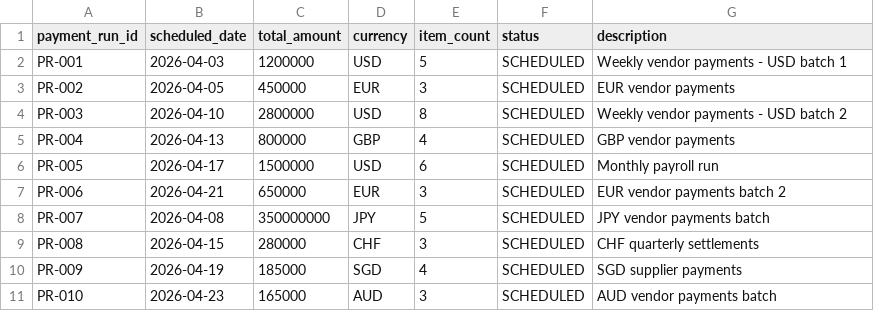
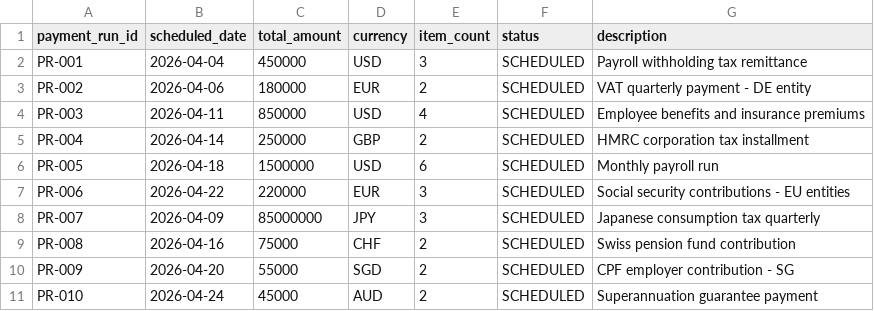
Before and after one commit to Victorpalkin/cashagentdemoapp, a CSV file: data/seed/payment_runs.csv, drawn as a sheet.

```diff
--- a/data/seed/payment_runs.csv
+++ b/data/seed/payment_runs.csv
@@ -1,11 +1,11 @@
 payment_run_id,scheduled_date,total_amount,currency,item_count,status,description
-PR-001,2026-04-03,1200000,USD,5,SCHEDULED,Weekly vendor payments - USD batch 1
-PR-002,2026-04-05,450000,EUR,3,SCHEDULED,EUR vendor payments
-PR-003,2026-04-10,2800000,USD,8,SCHEDULED,Weekly vendor payments - USD batch 2
-PR-004,2026-04-13,800000,GBP,4,SCHEDULED,GBP vendor payments
-PR-005,2026-04-17,1500000,USD,6,SCHEDULED,Monthly payroll run
-PR-006,2026-04-21,650000,EUR,3,SCHEDULED,EUR vendor payments batch 2
-PR-007,2026-04-08,350000000,JPY,5,SCHEDULED,JPY vendor payments batch
-PR-008,2026-04-15,280000,CHF,3,SCHEDULED,CHF quarterly settlements
-PR-009,2026-04-19,185000,SGD,4,SCHEDULED,SGD supplier payments
-PR-010,2026-04-23,165000,AUD,3,SCHEDULED,AUD vendor payments batch
+PR-001,2026-04-04,450000,USD,3,SCHEDULED,Payroll withholding tax remittance
+PR-002,2026-04-06,180000,EUR,2,SCHEDULED,VAT quarterly payment - DE entity
+PR-003,2026-04-11,850000,USD,4,SCHEDULED,Employee benefits and insurance premiums
+PR-004,2026-04-14,250000,GBP,2,SCHEDULED,HMRC corporation tax installment
+PR-005,2026-04-18,1500000,USD,6,SCHEDULED,Monthly payroll run
+PR-006,2026-04-22,220000,EUR,3,SCHEDULED,Social security contributions - EU entities
+PR-007,2026-04-09,85000000,JPY,3,SCHEDULED,Japanese consumption tax quarterly
+PR-008,2026-04-16,75000,CHF,2,SCHEDULED,Swiss pension fund contribution
+PR-009,2026-04-20,55000,SGD,2,SCHEDULED,CPF employer contribution - SG
+PR-010,2026-04-24,45000,AUD,2,SCHEDULED,Superannuation guarantee payment
```
Also changed, not shown: data/seed/ap_open_items.csv, data/seed/ar_open_items.csv, 7 other files.
